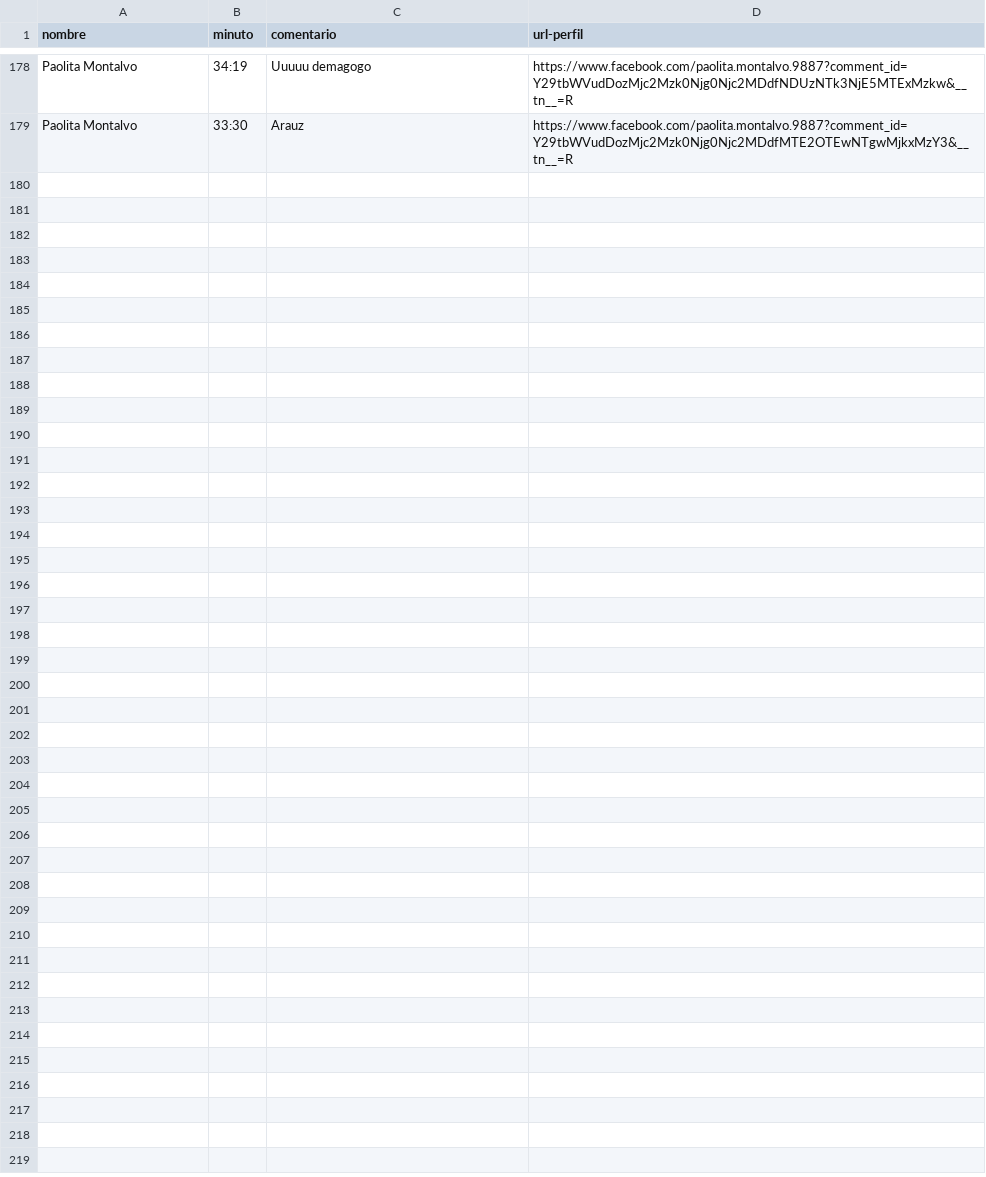
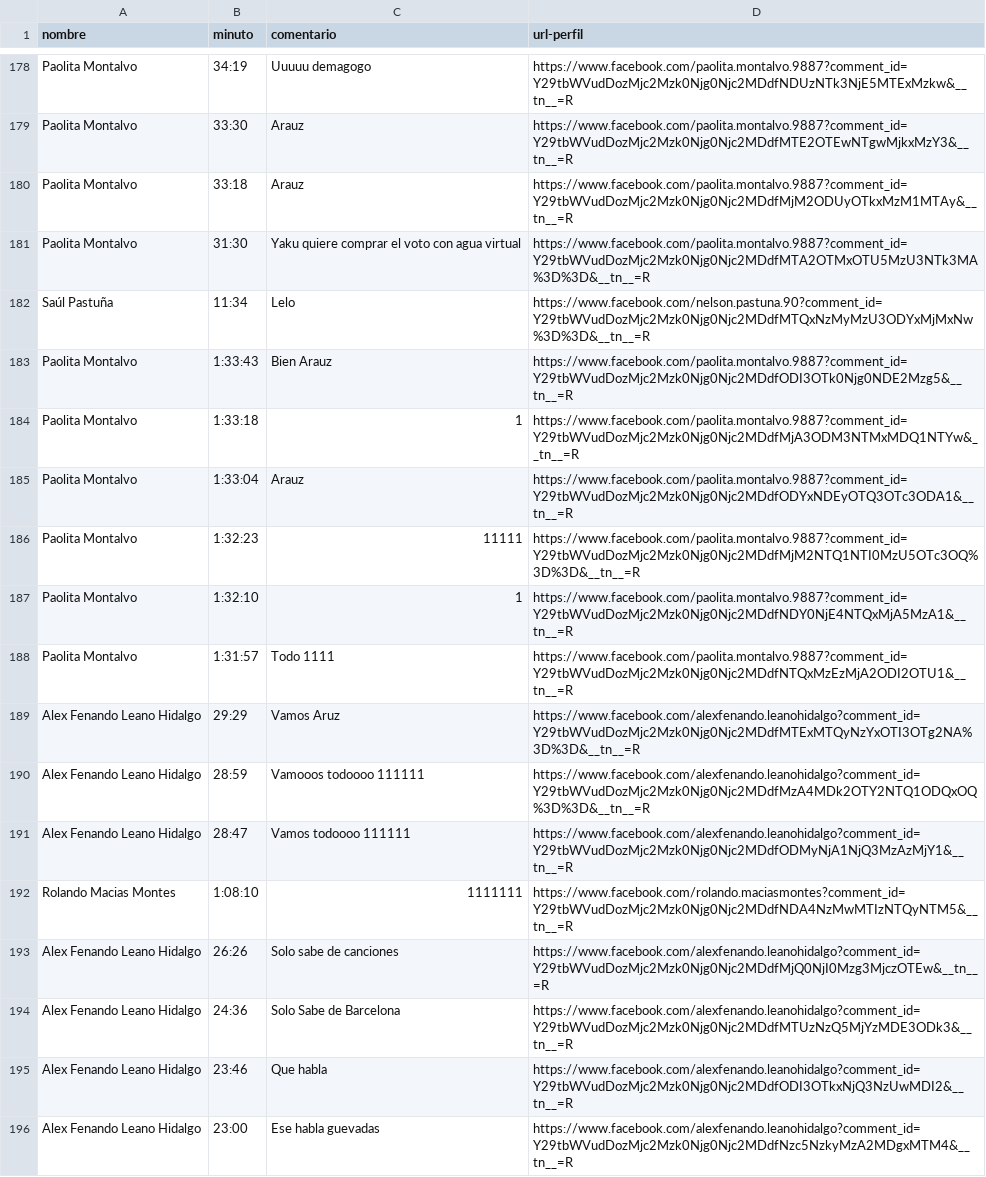
Before and after one commit to JosueDavalos/Candidatos_EC_2021, a CSV file: data/comentarios-facebook.csv, drawn as a sheet; only a part is shown, gaps mark what is left out; the diff names each change by its address in the sheet, - before the commit and + after, or states it on an @@ line.

Commit message:
data facebook

```diff
--- a/data/comentarios-facebook.csv
+++ b/data/comentarios-facebook.csv
+row 180: Paolita Montalvo | 33:18 | Arauz | https://www.facebook.com/paolita.montalvo.9887?comment_id=Y29tbWVudDozMjc2Mzk0Njg0Njc2MDdfMjM2ODUyOTkxMzM1MTAy&__tn__=R
+row 181: Paolita Montalvo | 31:30 | Yaku quiere comprar el voto con agua virtual | https://www.facebook.com/paolita.montalvo.9887?comment_id=Y29tbWVudDozMjc2Mzk0Njg0Njc2MDdfMTA2OTMxOTU5MzU3NTk3MA%3D%3D&__tn__=R
+row 182: Saúl Pastuña | 11:34 | Lelo | https://www.facebook.com/nelson.pastuna.90?comment_id=Y29tbWVudDozMjc2Mzk0Njg0Njc2MDdfMTQxNzMyMzU3ODYxMjMxNw%3D%3D&__tn__=R
+row 183: Paolita Montalvo | 1:33:43 | Bien Arauz | https://www.facebook.com/paolita.montalvo.9887?comment_id=Y29tbWVudDozMjc2Mzk0Njg0Njc2MDdfODI3OTk0Njg0NDE2Mzg5&__tn__=R
+row 184: Paolita Montalvo | 1:33:18 | 1 | https://www.facebook.com/paolita.montalvo.9887?comment_id=Y29tbWVudDozMjc2Mzk0Njg0Njc2MDdfMjA3ODM3NTMxMDQ1NTYw&__tn__=R
+row 185: Paolita Montalvo | 1:33:04 | Arauz | https://www.facebook.com/paolita.montalvo.9887?comment_id=Y29tbWVudDozMjc2Mzk0Njg0Njc2MDdfODYxNDEyOTQ3OTc3ODA1&__tn__=R
+row 186: Paolita Montalvo | 1:32:23 | 11111 | https://www.facebook.com/paolita.montalvo.9887?comment_id=Y29tbWVudDozMjc2Mzk0Njg0Njc2MDdfMjM2NTQ1NTI0MzU5OTc3OQ%3D%3D&__tn__=R
+row 187: Paolita Montalvo | 1:32:10 | 1 | https://www.facebook.com/paolita.montalvo.9887?comment_id=Y29tbWVudDozMjc2Mzk0Njg0Njc2MDdfNDY0NjE4NTQxMjA5MzA1&__tn__=R
+row 188: Paolita Montalvo | 1:31:57 | Todo 1111 | https://www.facebook.com/paolita.montalvo.9887?comment_id=Y29tbWVudDozMjc2Mzk0Njg0Njc2MDdfNTQxMzEzMjA2ODI2OTU1&__tn__=R
+row 189: Alex Fenando Leano Hidalgo | 29:29 | Vamos Aruz | https://www.facebook.com/alexfenando.leanohidalgo?comment_id=Y29tbWVudDozMjc2Mzk0Njg0Njc2MDdfMTExMTQyNzYxOTI3OTg2NA%3D%3D&__tn__=R
+row 190: Alex Fenando Leano Hidalgo | 28:59 | Vamooos todoooo 111111 | https://www.facebook.com/alexfenando.leanohidalgo?comment_id=Y29tbWVudDozMjc2Mzk0Njg0Njc2MDdfMzA4MDk2OTY2NTQ1ODQxOQ%3D%3D&__tn__=R
+row 191: Alex Fenando Leano Hidalgo | 28:47 | Vamos todoooo 111111 | https://www.facebook.com/alexfenando.leanohidalgo?comment_id=Y29tbWVudDozMjc2Mzk0Njg0Njc2MDdfODMyNjA1NjQ3MzAzMjY1&__tn__=R
+row 192: Rolando Macias Montes | 1:08:10 | 1111111 | https://www.facebook.com/rolando.maciasmontes?comment_id=Y29tbWVudDozMjc2Mzk0Njg0Njc2MDdfNDA4NzMwMTIzNTQyNTM5&__tn__=R
+row 193: Alex Fenando Leano Hidalgo | 26:26 | Solo sabe de canciones | https://www.facebook.com/alexfenando.leanohidalgo?comment_id=Y29tbWVudDozMjc2Mzk0Njg0Njc2MDdfMjQ0NjI0Mzg3MjczOTEw&__tn__=R
+row 194: Alex Fenando Leano Hidalgo | 24:36 | Solo Sabe de Barcelona | https://www.facebook.com/alexfenando.leanohidalgo?comment_id=Y29tbWVudDozMjc2Mzk0Njg0Njc2MDdfMTUzNzQ5MjYzMDE3ODk3&__tn__=R
+row 195: Alex Fenando Leano Hidalgo | 23:46 | Que habla | https://www.facebook.com/alexfenando.leanohidalgo?comment_id=Y29tbWVudDozMjc2Mzk0Njg0Njc2MDdfODI3OTkxNjQ3NzUwMDI2&__tn__=R
+row 196: Alex Fenando Leano Hidalgo | 23:00 | Ese habla guevadas | https://www.facebook.com/alexfenando.leanohidalgo?comment_id=Y29tbWVudDozMjc2Mzk0Njg0Njc2MDdfNzc5NzkyMzA2MDgxMTM4&__tn__=R
```
Also changed, not shown: 1 other file.
